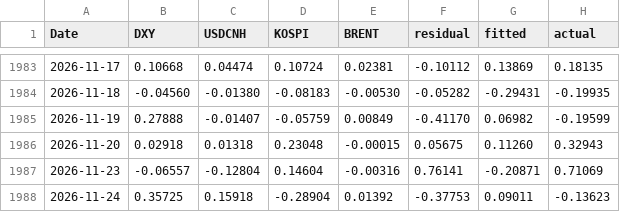
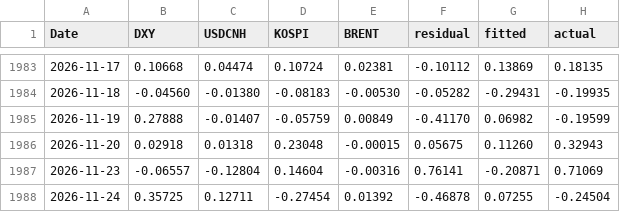
Before and after one commit to jungrlee/krw-driver, a CSV file: reports/attribution_history.csv, drawn as a sheet; only a part is shown, gaps mark what is left out.

```diff
--- a/reports/attribution_history.csv
+++ b/reports/attribution_history.csv
@@ -1987,2 +1987,2 @@ Date,DXY,USDCNH,KOSPI,BRENT,residual,fitted,actual
 2026-11-23,-0.06557,-0.12804,0.14604,-0.00316,0.76141,-0.20871,0.71069
-2026-11-24,0.35725,0.15918,-0.28904,0.01392,-0.37753,0.09011,-0.13623
+2026-11-24,0.35725,0.12711,-0.27454,0.01392,-0.46878,0.07255,-0.24504
```
Also changed, not shown: 5 other files.
